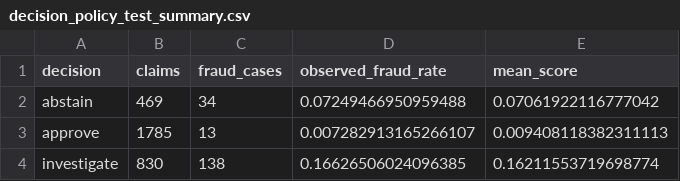
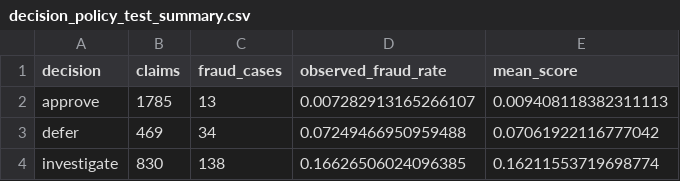
Before and after one commit to tollyboy88/FairClaim-MM-Leakage-Safe-Fairness-Audited-Insurance-Fraud-Triage, a CSV file: reports/decision_policy_test_summary.csv, drawn as a sheet; removed rows and columns are numbered as before the commit, all else as after; the diff names each change by its address in the sheet, - before the commit and + after, or states it on an @@ line.

```diff
--- a/reports/decision_policy_test_summary.csv
+++ b/reports/decision_policy_test_summary.csv
-row 2: abstain | 469 | 34 | 0.07249466950959488 | 0.07061922116777042
+row 3: defer | 469 | 34 | 0.07249466950959488 | 0.07061922116777042
```
Also changed, not shown: reports/held_out_test_predictions.csv, reports/model_comparison.csv, 31 other files.
